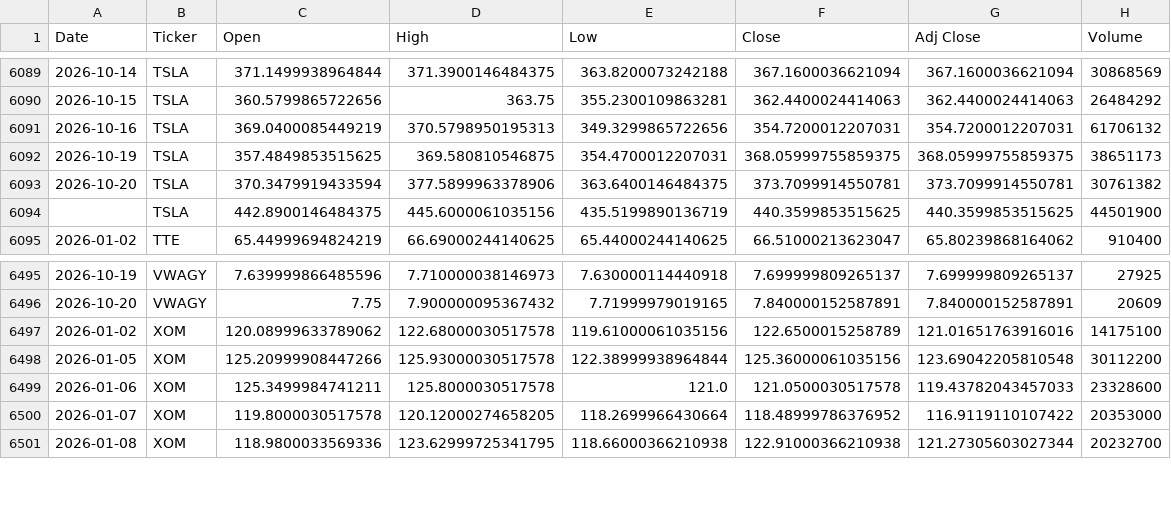
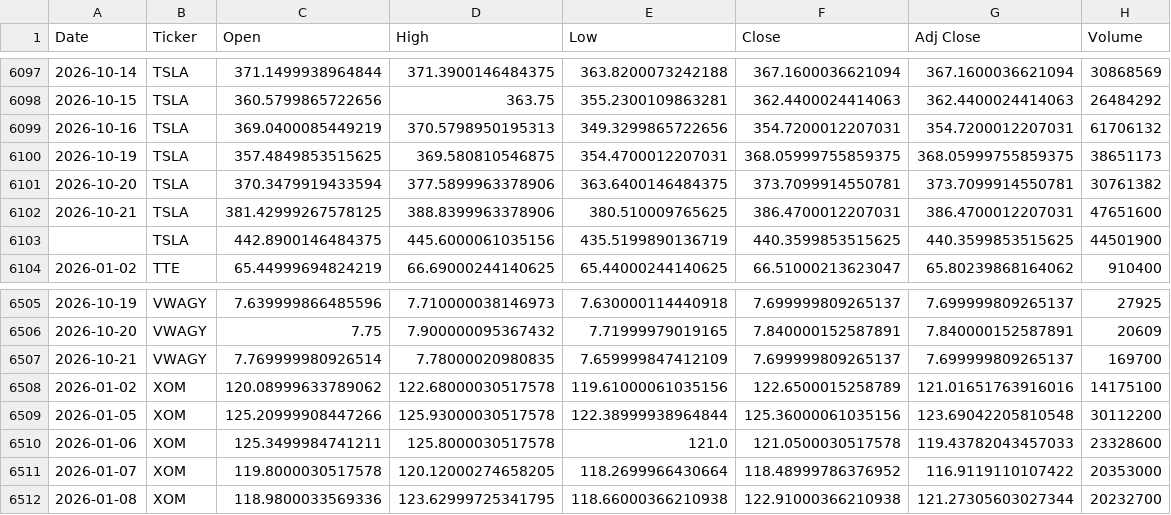
Before and after one commit to icengel91/WebMiningProject, a CSV file: data/raw/prices/prices.csv, drawn as a sheet; only a part is shown, gaps mark what is left out; the diff covers the shown part only.

```diff
--- a/data/raw/prices/prices.csv
+++ b/data/raw/prices/prices.csv
@@ -6093,2 +6101,3 @@ Date,Ticker,Open,High,Low,Close,Adj Close,Volume
 2026-10-20,TSLA,370.3479919433594,377.5899963378906,363.6400146484375,373.7099914550781,373.7099914550781,30761382
+2026-10-21,TSLA,381.42999267578125,388.8399963378906,380.510009765625,386.4700012207031,386.4700012207031,47651600
 ,TSLA,442.8900146484375,445.6000061035156,435.5199890136719,440.3599853515625,440.3599853515625,44501900
@@ -6496,2 +6506,3 @@ Date,Ticker,Open,High,Low,Close,Adj Close,Volume
 2026-10-20,VWAGY,7.75,7.900000095367432,7.71999979019165,7.840000152587891,7.840000152587891,20609
+2026-10-21,VWAGY,7.769999980926514,7.78000020980835,7.659999847412109,7.699999809265137,7.699999809265137,169700
 2026-01-02,XOM,120.08999633789062,122.68000030517578,119.61000061035156,122.6500015258789,121.01651763916016,14175100
```
Also changed, not shown: 10 added rows and 7 edited cells elsewhere in this file, 1 other file.
